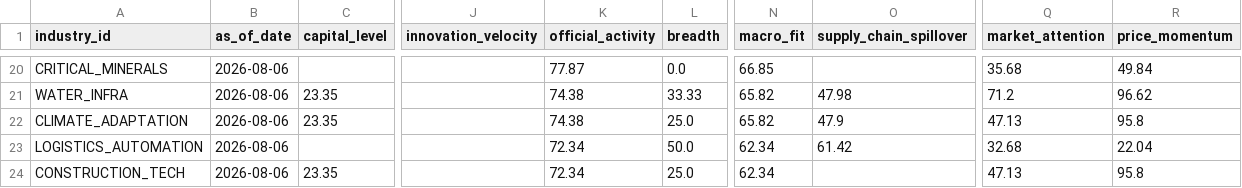
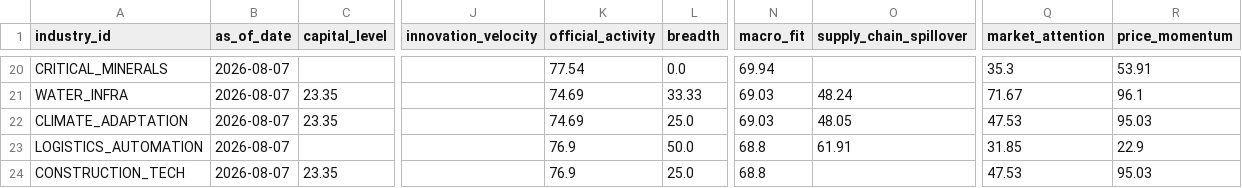
Before and after one commit to 12xx37r-ui/industry-capital-radar, a CSV file: data/normalized/industry_features.csv, drawn as a sheet; only a part is shown, gaps mark what is left out; the diff covers the shown part only; the diff names each change by its address in the sheet, - before the commit and + after, or states it on an @@ line.

```diff
--- a/data/normalized/industry_features.csv
+++ b/data/normalized/industry_features.csv
-B20:B24 (as_of_date): 2026-08-06
+B20:B24 (as_of_date): 2026-08-07
-K20 (official_activity): 77.87
+K20 (official_activity): 77.54
-N20 (macro_fit): 66.85
+N20 (macro_fit): 69.94
-Q20 (market_attention): 35.68
+Q20 (market_attention): 35.3
-R20 (price_momentum): 49.84
+R20 (price_momentum): 53.91
-K21:K22 (official_activity): 74.38
+K21:K22 (official_activity): 74.69
-N21:N22 (macro_fit): 65.82
+N21:N22 (macro_fit): 69.03
-O21 (supply_chain_spillover): 47.98
+O21 (supply_chain_spillover): 48.24
-Q21 (market_attention): 71.2
+Q21 (market_attention): 71.67
-R21 (price_momentum): 96.62
+R21 (price_momentum): 96.1
-O22 (supply_chain_spillover): 47.9
+O22 (supply_chain_spillover): 48.05
-Q22 (market_attention): 47.13
+Q22 (market_attention): 47.53
-R22 (price_momentum): 95.8
+R22 (price_momentum): 95.03
-K23:K24 (official_activity): 72.34
+K23:K24 (official_activity): 76.9
-N23:N24 (macro_fit): 62.34
+N23:N24 (macro_fit): 68.8
-O23 (supply_chain_spillover): 61.42
+O23 (supply_chain_spillover): 61.91
-Q23 (market_attention): 32.68
+Q23 (market_attention): 31.85
-R23 (price_momentum): 22.04
+R23 (price_momentum): 22.9
-Q24 (market_attention): 47.13
+Q24 (market_attention): 47.53
-R24 (price_momentum): 95.8
+R24 (price_momentum): 95.03
```
Also changed, not shown: 125 edited cells elsewhere in this file, 11 other files.
